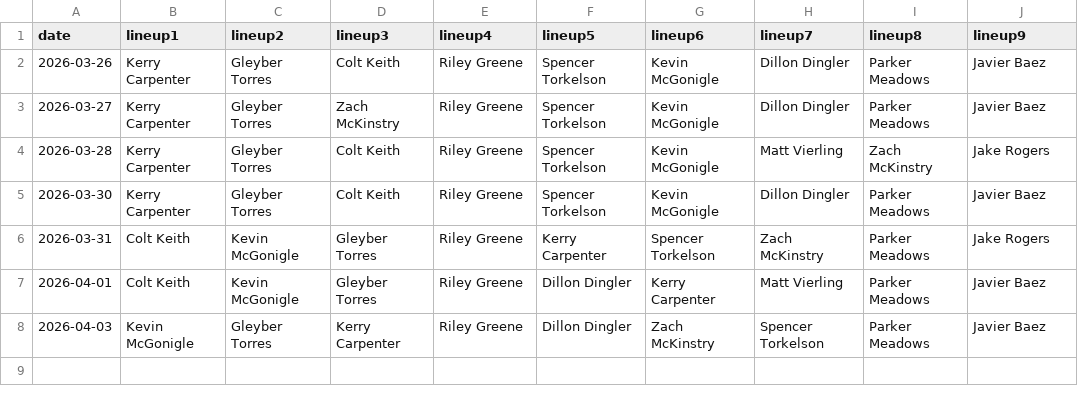
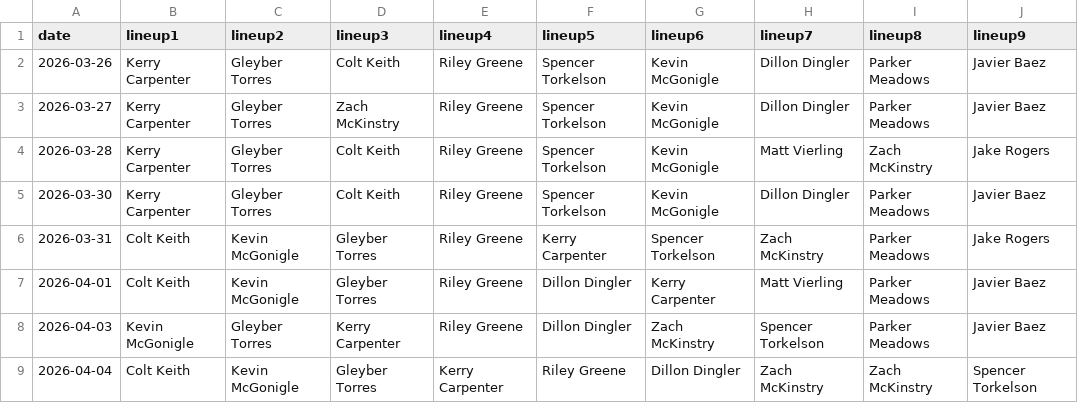
Before and after one commit to fantasy-toolz/batting-order, a CSV file: data/2026/DET.csv, drawn as a sheet.

```diff
--- a/data/2026/DET.csv
+++ b/data/2026/DET.csv
@@ -8 +8,2 @@ date,lineup1,lineup2,lineup3,lineup4,lineup5,lineup6,lineup7,lineup8,lineup9,
 2026-04-03, Kevin McGonigle, Gleyber Torres, Kerry Carpenter, Riley Greene, Dillon Dingler, Zach McKinstry, Spencer Torkelson, Parker Meadows, Javier Baez,
+2026-04-04, Colt Keith, Kevin McGonigle, Gleyber Torres, Kerry Carpenter, Riley Greene, Dillon Dingler, Zach McKinstry, Zach McKinstry, Spencer Torkelson,
```
Also changed, not shown: data/2026/KC.csv, data/2026/MIL.csv, 29 other files.
